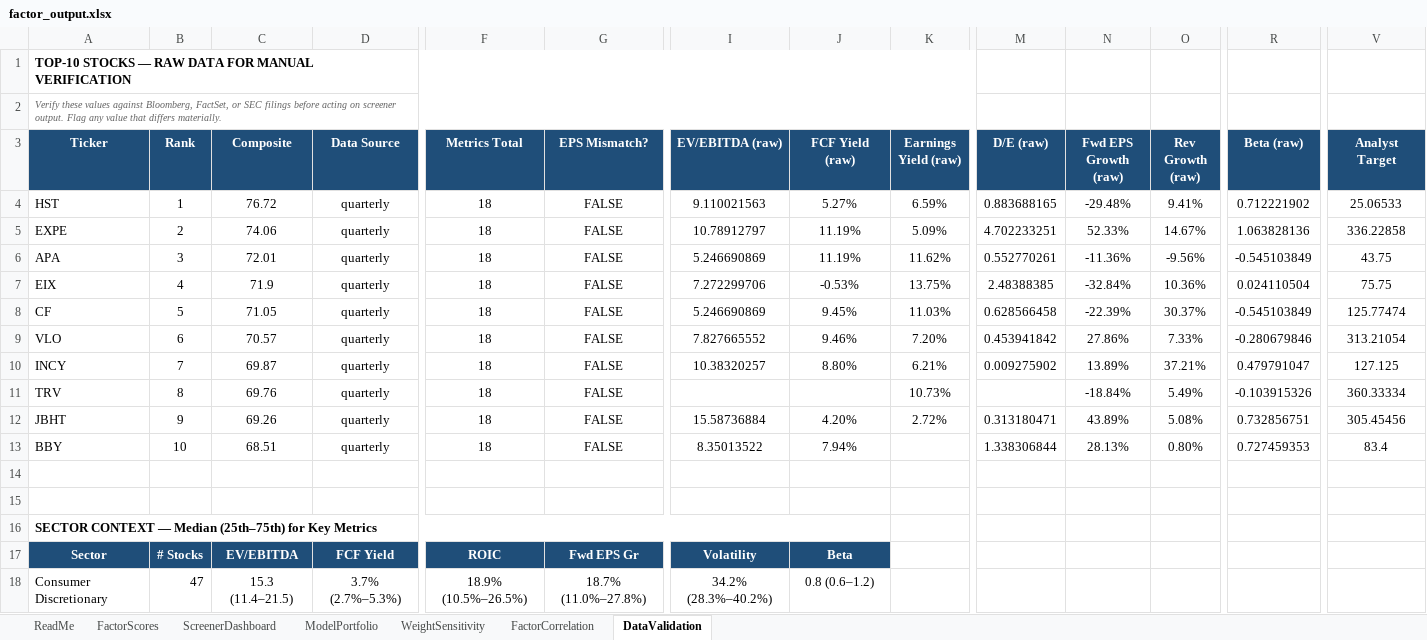
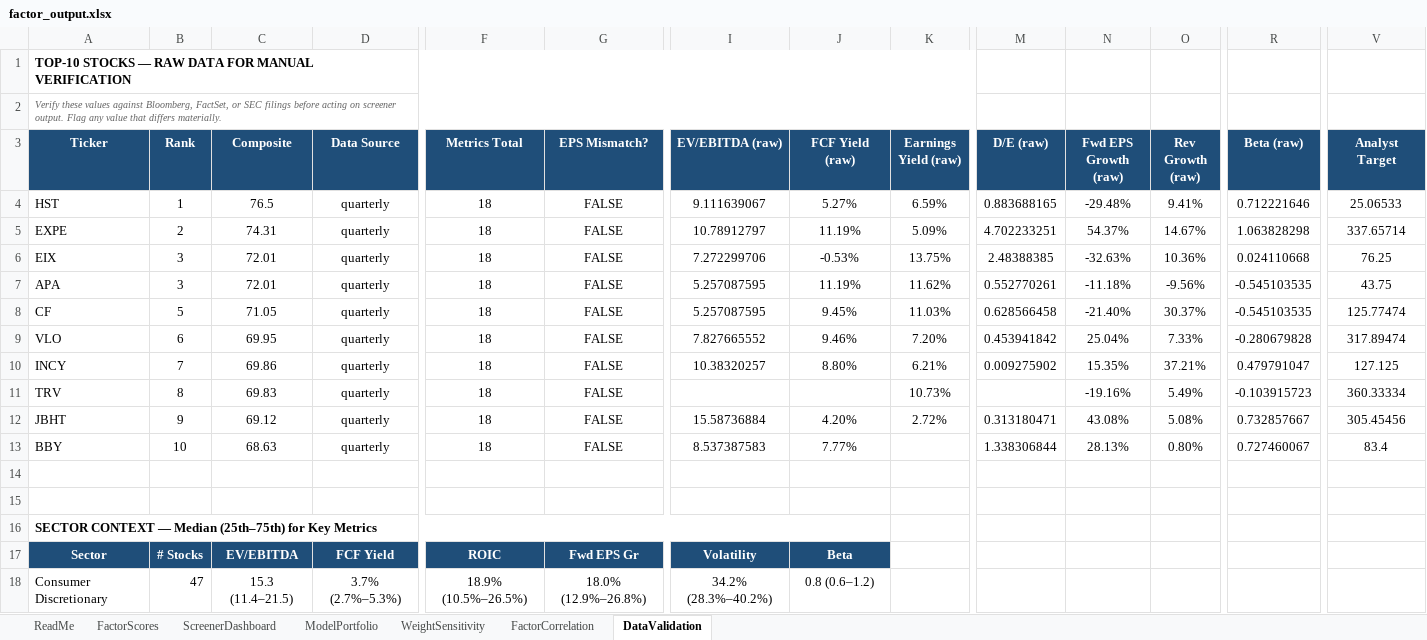
Before and after one commit to CalebSmit/screener-dashboard, an Excel workbook: factor_output.xlsx, sheet DataValidation, drawn as a sheet; only a part is shown, gaps mark what is left out; values as stored, in another font and other column widths than the file's, no borders; removed rows and columns are numbered as before the commit, all else as after; rows hold the shown columns only; the diff covers the shown part only; the diff names each change by its address in the sheet, - before the commit and + after, or states it on an @@ line.

Commit message:
data: screener run 2026-08-27 - 502 scored, top: HST EXPE EIX APA CF

```diff
--- a/factor_output.xlsx (sheet DataValidation)
+++ b/factor_output.xlsx (sheet DataValidation)
-C4 (Composite): 76.72
+C4 (Composite): 76.5
-I4 (EV/EBITDA (raw)): 9.110021563
+I4 (EV/EBITDA (raw)): 9.111639067
-R4 (Beta (raw)): 0.712221902
+R4 (Beta (raw)): 0.712221646
-C5 (Composite): 74.06
+C5 (Composite): 74.31
-N5 (Fwd EPS Growth (raw)): 52.33%
+N5 (Fwd EPS Growth (raw)): 54.37%
-R5 (Beta (raw)): 1.063828136
+R5 (Beta (raw)): 1.063828298
-V5 (Analyst Target): 336.22858
+V5 (Analyst Target): 337.65714
+row 6: EIX | 3 | 72.01 | quarterly | 18 | FALSE | 7.272299706 | -0.53% | 13.75% | 2.48388385 | -32.63% | 10.36% | 0.024110668 | 76.25
-I7 (EV/EBITDA (raw)): 5.246690869
+I7 (EV/EBITDA (raw)): 5.257087595
-N7 (Fwd EPS Growth (raw)): -11.36%
+N7 (Fwd EPS Growth (raw)): -11.18%
-R7 (Beta (raw)): -0.545103849
+R7 (Beta (raw)): -0.545103535
-row 7: EIX | 4 | 71.9 | quarterly | 18 | FALSE | 7.272299706 | -0.53% | 13.75% | 2.48388385 | -32.84% | 10.36% | 0.024110504 | 75.75
-I8 (EV/EBITDA (raw)): 5.246690869
+I8 (EV/EBITDA (raw)): 5.257087595
-N8 (Fwd EPS Growth (raw)): -22.39%
+N8 (Fwd EPS Growth (raw)): -21.40%
-R8 (Beta (raw)): -0.545103849
+R8 (Beta (raw)): -0.545103535
-C9 (Composite): 70.57
+C9 (Composite): 69.95
-N9 (Fwd EPS Growth (raw)): 27.86%
+N9 (Fwd EPS Growth (raw)): 25.04%
-R9 (Beta (raw)): -0.280679846
+R9 (Beta (raw)): -0.280679828
-V9 (Analyst Target): 313.21054
+V9 (Analyst Target): 317.89474
-C10 (Composite): 69.87
+C10 (Composite): 69.86
-N10 (Fwd EPS Growth (raw)): 13.89%
+N10 (Fwd EPS Growth (raw)): 15.35%
-C11 (Composite): 69.76
+C11 (Composite): 69.83
-N11 (Fwd EPS Growth (raw)): -18.84%
+N11 (Fwd EPS Growth (raw)): -19.16%
-R11 (Beta (raw)): -0.103915326
+R11 (Beta (raw)): -0.103915723
-C12 (Composite): 69.26
+C12 (Composite): 69.12
-N12 (Fwd EPS Growth (raw)): 43.89%
+N12 (Fwd EPS Growth (raw)): 43.08%
-R12 (Beta (raw)): 0.732856751
+R12 (Beta (raw)): 0.732857667
-C13 (Composite): 68.51
+C13 (Composite): 68.63
-I13 (EV/EBITDA (raw)): 8.35013522
+I13 (EV/EBITDA (raw)): 8.537387583
-J13 (FCF Yield (raw)): 7.94%
+J13 (FCF Yield (raw)): 7.77%
-R13 (Beta (raw)): 0.727459353
+R13 (Beta (raw)): 0.727460067
-G18 (EPS Mismatch?): 18.7% (11.0%–27.8%)
+G18 (EPS Mismatch?): 18.0% (12.9%–26.8%)
```
Also changed, not shown: 11 edited cells elsewhere in this sheet, sheet FactorScores, sheet FactorCorrelation, sheet ModelPortfolio, sheet ScreenerDashboard, sheet WeightSensitivity, 12 other files.
